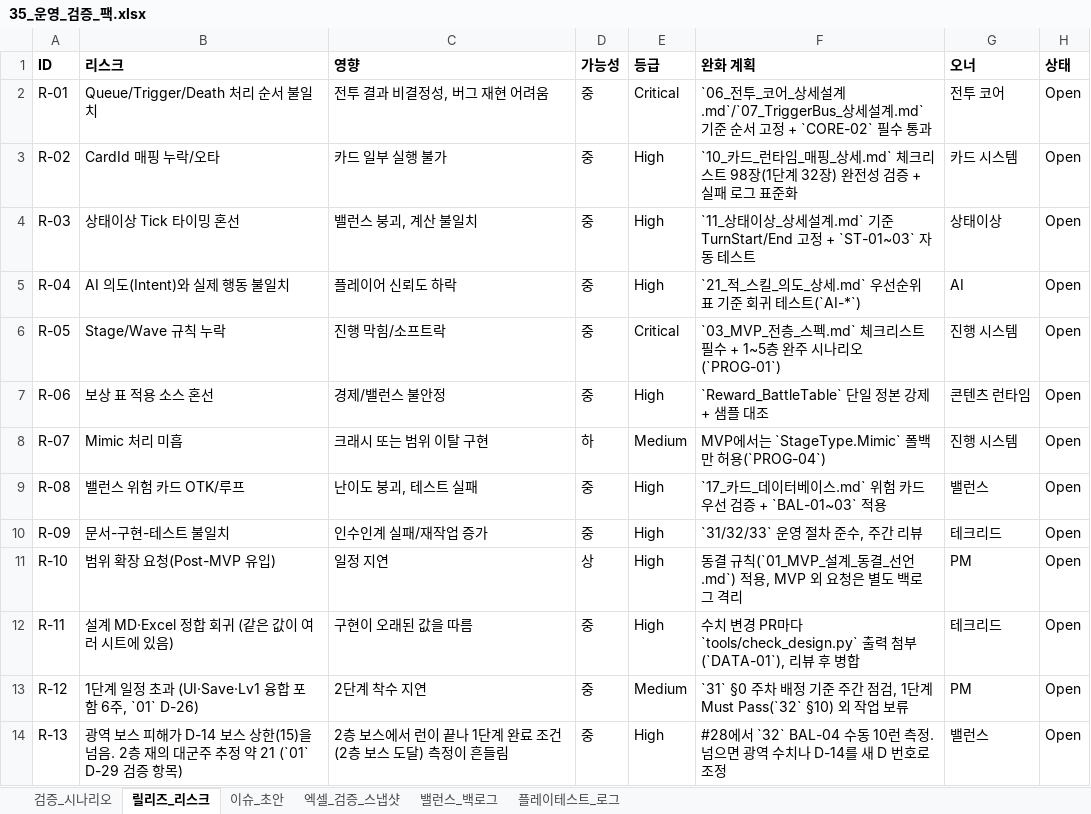
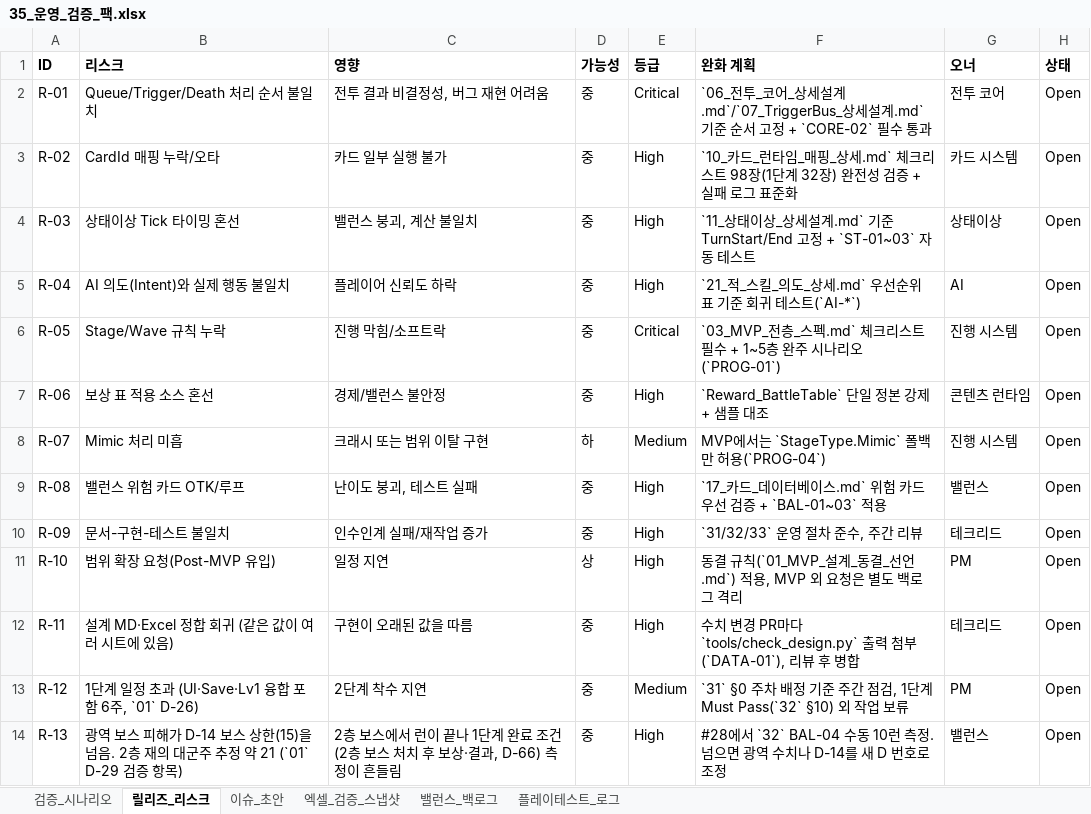
Before and after one commit to guswnstjr125/game, an Excel workbook: docs/design/35_운영_검증_팩.xlsx, sheet 릴리즈_리스크, drawn as a sheet; values as stored, in another font and other column widths than the file's, no borders; the diff names each change by its address in the sheet, - before the commit and + after, or states it on an @@ line.

```diff
--- a/docs/design/35_운영_검증_팩.xlsx (sheet 릴리즈_리스크)
+++ b/docs/design/35_운영_검증_팩.xlsx (sheet 릴리즈_리스크)
-C14 (영향): …보스 도달) 측정이…
+C14 (영향): …보스 처치 후 보상·결과, D-66) 측정이…
```
Also changed, not shown: sheet 검증_시나리오, docs/design/34_리스크_추적표.xlsx, 8 other files.
